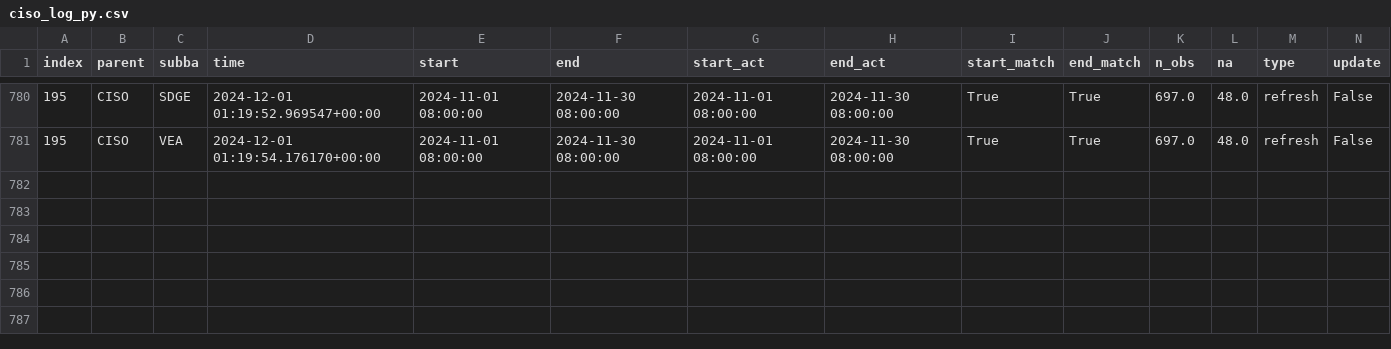
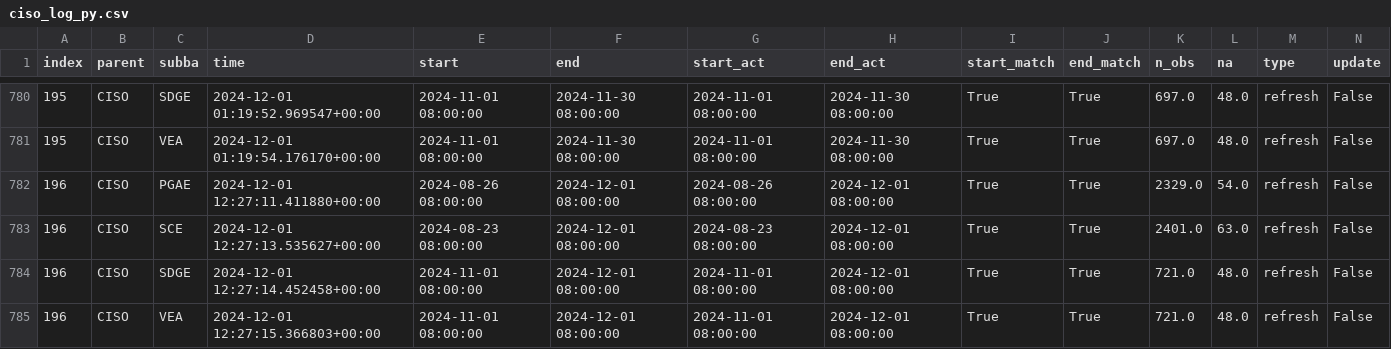
Before and after one commit to datttrian/data-pipeline-automation-with-github-actions, a CSV file: metadata/ciso_log_py.csv, drawn as a sheet; only a part is shown, gaps mark what is left out; rows hold the shown columns only; the diff names each change by its address in the sheet, - before the commit and + after, or states it on an @@ line.

Commit message:
Auto update of the data

```diff
--- a/metadata/ciso_log_py.csv
+++ b/metadata/ciso_log_py.csv
+row 782: 196 | CISO | PGAE | 2024-12-01 12:27:11.411880+00:00 | 2024-08-26 08:00:00 | 2024-12-01 08:00:00 | 2024-08-26 08:00:00 | 2024-12-01 08:00:00 | True | True | 2329.0 | 54.0 | refresh | False
+row 783: 196 | CISO | SCE | 2024-12-01 12:27:13.535627+00:00 | 2024-08-23 08:00:00 | 2024-12-01 08:00:00 | 2024-08-23 08:00:00 | 2024-12-01 08:00:00 | True | True | 2401.0 | 63.0 | refresh | False
+row 784: 196 | CISO | SDGE | 2024-12-01 12:27:14.452458+00:00 | 2024-11-01 08:00:00 | 2024-12-01 08:00:00 | 2024-11-01 08:00:00 | 2024-12-01 08:00:00 | True | True | 721.0 | 48.0 | refresh | False
+row 785: 196 | CISO | VEA | 2024-12-01 12:27:15.366803+00:00 | 2024-11-01 08:00:00 | 2024-12-01 08:00:00 | 2024-11-01 08:00:00 | 2024-12-01 08:00:00 | True | True | 721.0 | 48.0 | refresh | False
```
Also changed, not shown: 2 other files.
